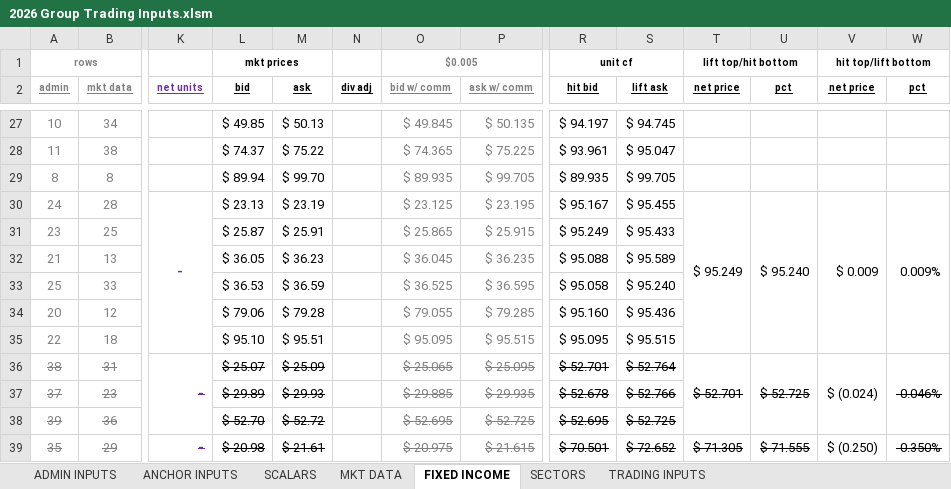
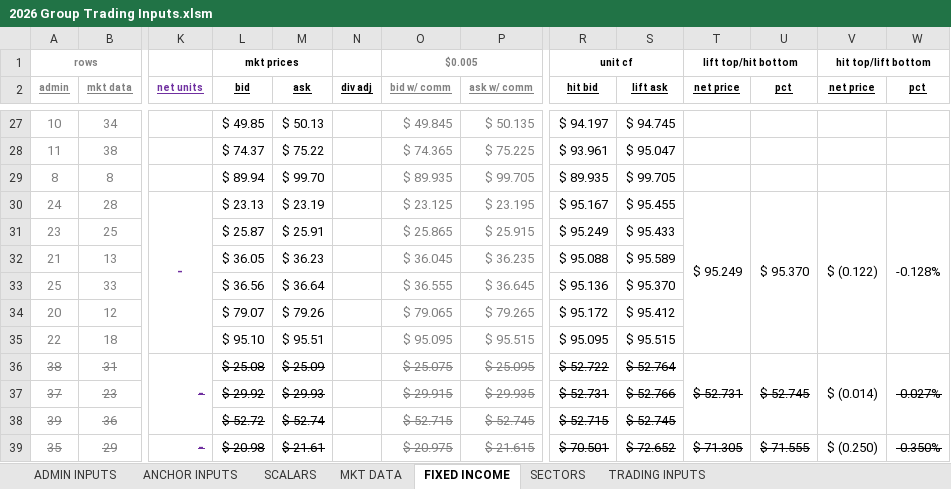
Before and after one commit to mikehyland-quant/crypto-project, an Excel workbook: spreadsheets/2026 Group Trading Inputs.xlsm, sheet FIXED INCOME, drawn as a sheet; only a part is shown, gaps mark what is left out; values as stored, in another font and other column widths than the file's, no borders; conditional formats not drawn; the diff covers the shown part only; the diff names each change by its address in the sheet, - before the commit and + after, or states it on an @@ line.

```diff
--- a/spreadsheets/2026 Group Trading Inputs.xlsm (sheet FIXED INCOME)
+++ b/spreadsheets/2026 Group Trading Inputs.xlsm (sheet FIXED INCOME)
-U30 (pct): $ 95.240
+U30 (pct): $ 95.370
-V30 (net price): $ 0.009
+V30 (net price): $ (0.122)
-W30 (pct): 0.009%
+W30 (pct): -0.128%
-L33 (bid): $ 36.53
+L33 (bid): $ 36.56
-M33 (ask): $ 36.59
+M33 (ask): $ 36.64
-O33 (bid w/ comm): $ 36.525
+O33 (bid w/ comm): $ 36.555
-P33 (ask w/ comm): $ 36.595
+P33 (ask w/ comm): $ 36.645
-R33 (hit bid): $ 95.058
+R33 (hit bid): $ 95.136
-S33 (lift ask): $ 95.240
+S33 (lift ask): $ 95.370
-L34 (bid): $ 79.06
+L34 (bid): $ 79.07
-M34 (ask): $ 79.28
+M34 (ask): $ 79.26
-O34 (bid w/ comm): $ 79.055
+O34 (bid w/ comm): $ 79.065
-P34 (ask w/ comm): $ 79.285
+P34 (ask w/ comm): $ 79.265
-R34 (hit bid): $ 95.160
+R34 (hit bid): $ 95.172
-S34 (lift ask): $ 95.436
+S34 (lift ask): $ 95.412
-L36 (bid): $ 25.07
+L36 (bid): $ 25.08
-O36 (bid w/ comm): $ 25.065
+O36 (bid w/ comm): $ 25.075
-R36 (hit bid): $ 52.701
+R36 (hit bid): $ 52.722
-T36 (net price): $ 52.701
+T36 (net price): $ 52.731
-U36 (pct): $ 52.725
+U36 (pct): $ 52.745
-V36 (net price): $ (0.024)
+V36 (net price): $ (0.014)
-W36 (pct): -0.046%
+W36 (pct): -0.027%
-L37 (bid): $ 29.89
+L37 (bid): $ 29.92
-O37 (bid w/ comm): $ 29.885
+O37 (bid w/ comm): $ 29.915
-R37 (hit bid): $ 52.678
+R37 (hit bid): $ 52.731
-L38 (bid): $ 52.70
+L38 (bid): $ 52.72
-M38 (ask): $ 52.72
+M38 (ask): $ 52.74
-O38 (bid w/ comm): $ 52.695
+O38 (bid w/ comm): $ 52.715
-P38 (ask w/ comm): $ 52.725
+P38 (ask w/ comm): $ 52.745
-R38 (hit bid): $ 52.695
+R38 (hit bid): $ 52.715
-S38 (lift ask): $ 52.725
+S38 (lift ask): $ 52.745
```
Also changed, not shown: 12 edited cells elsewhere in this sheet, sheet MKT DATA, sheet SECTORS.
